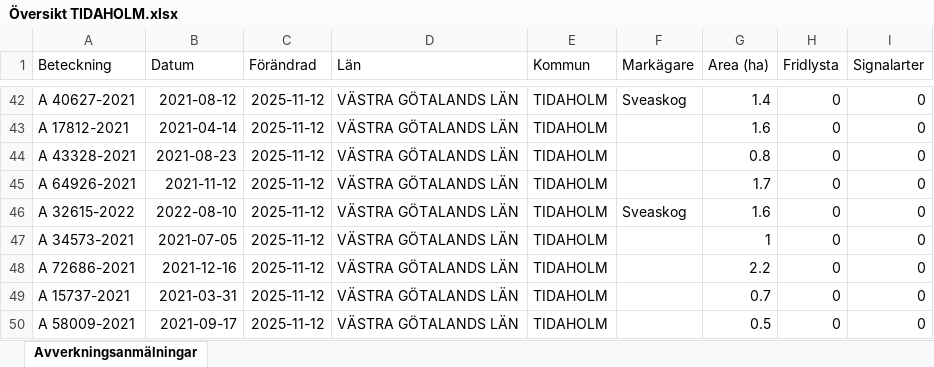
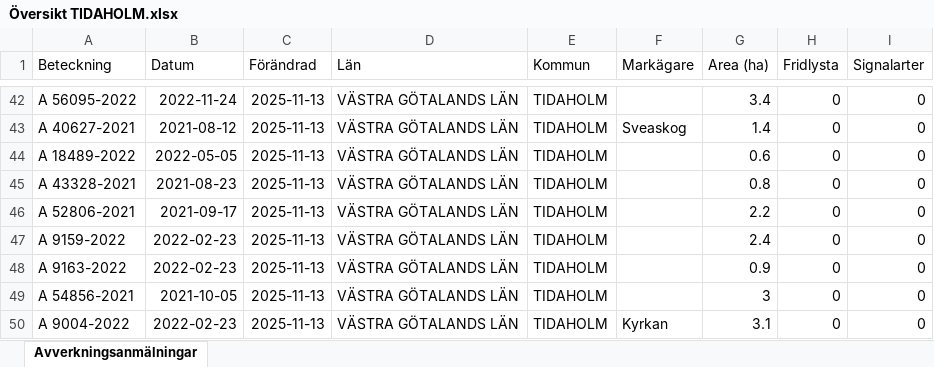
Before and after one commit to klasma/Logging_1498, an Excel workbook: Översikt TIDAHOLM.xlsx, sheet Avverkningsanmälningar, drawn as a sheet; only a part is shown, gaps mark what is left out; values as stored, in another font and other column widths than the file's, no borders; the diff covers the shown part only; the diff names each change by its address in the sheet, - before the commit and + after, or states it on an @@ line.

```diff
--- a/Översikt TIDAHOLM.xlsx (sheet Avverkningsanmälningar)
+++ b/Översikt TIDAHOLM.xlsx (sheet Avverkningsanmälningar)
-A42 (Beteckning): A 40627-2021
+A42 (Beteckning): A 56095-2022
-B42 (Datum): 2021-08-12
+B42 (Datum): 2022-11-24
-C42:C50 (Förändrad): 2025-11-12
+C42:C50 (Förändrad): 2025-11-13
-F42 (Markägare): Sveaskog
+F42 (Markägare): (empty)
-G42 (Area (ha)): 1.4
+G42 (Area (ha)): 3.4
-A43 (Beteckning): A 17812-2021
+A43 (Beteckning): A 40627-2021
-B43 (Datum): 2021-04-14
+B43 (Datum): 2021-08-12
-F43 (Markägare): (empty)
+F43 (Markägare): Sveaskog
-G43 (Area (ha)): 1.6
+G43 (Area (ha)): 1.4
-A44 (Beteckning): A 43328-2021
+A44 (Beteckning): A 18489-2022
-B44 (Datum): 2021-08-23
+B44 (Datum): 2022-05-05
-G44 (Area (ha)): 0.8
+G44 (Area (ha)): 0.6
-A45 (Beteckning): A 64926-2021
+A45 (Beteckning): A 43328-2021
-B45 (Datum): 2021-11-12
+B45 (Datum): 2021-08-23
-G45 (Area (ha)): 1.7
+G45 (Area (ha)): 0.8
-A46 (Beteckning): A 32615-2022
+A46 (Beteckning): A 52806-2021
-B46 (Datum): 2022-08-10
+B46 (Datum): 2021-09-17
-F46 (Markägare): Sveaskog
+F46 (Markägare): (empty)
-G46 (Area (ha)): 1.6
+G46 (Area (ha)): 2.2
-A47 (Beteckning): A 34573-2021
+A47 (Beteckning): A 9159-2022
-B47 (Datum): 2021-07-05
+B47 (Datum): 2022-02-23
-G47 (Area (ha)): 1
+G47 (Area (ha)): 2.4
-A48 (Beteckning): A 72686-2021
+A48 (Beteckning): A 9163-2022
-B48 (Datum): 2021-12-16
+B48 (Datum): 2022-02-23
-G48 (Area (ha)): 2.2
+G48 (Area (ha)): 0.9
-A49 (Beteckning): A 15737-2021
+A49 (Beteckning): A 54856-2021
-B49 (Datum): 2021-03-31
+B49 (Datum): 2021-10-05
-G49 (Area (ha)): 0.7
+G49 (Area (ha)): 3
-A50 (Beteckning): A 58009-2021
+A50 (Beteckning): A 9004-2022
-B50 (Datum): 2021-09-17
+B50 (Datum): 2022-02-23
-F50 (Markägare): (empty)
+F50 (Markägare): Kyrkan
-G50 (Area (ha)): 0.5
+G50 (Area (ha)): 3.1
```
Also changed, not shown: 1697 edited cells elsewhere in this sheet, artfynd/A 2389-2024 artfynd.xlsx, artfynd/A 36225-2024 artfynd.xlsx, 40 other files.
